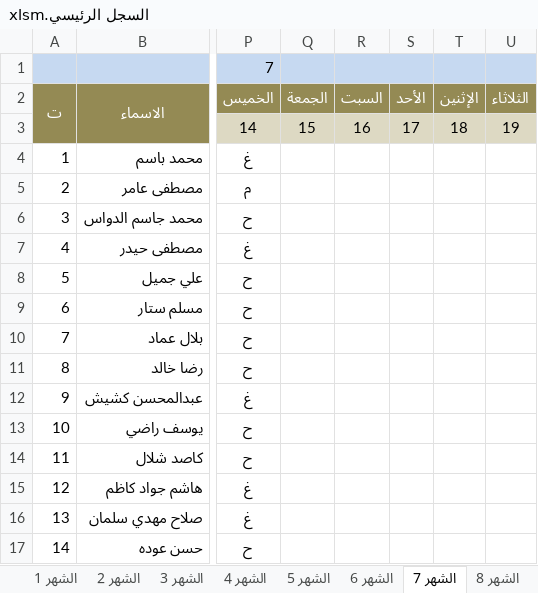
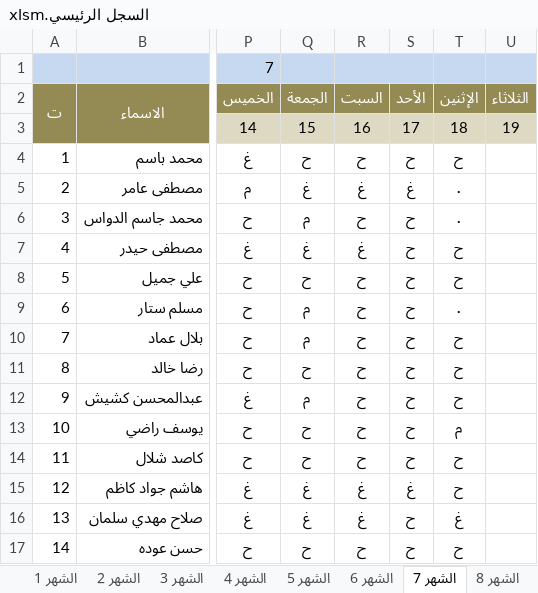
Before and after one commit to mskoffice/attendance-schedule, an Excel workbook: السجل الرئيسي.xlsm, sheet الشهر 7, drawn as a sheet; only a part is shown, gaps mark what is left out; values as stored, in another font and other column widths than the file's, no borders; conditional formats not drawn; the diff covers the shown part only; the diff names each change by its address in the sheet, - before the commit and + after, or states it on an @@ line.

```diff
--- a/السجل الرئيسي.xlsm (sheet الشهر 7)
+++ b/السجل الرئيسي.xlsm (sheet الشهر 7)
-Q4: (empty)
+Q4: ح
-R4: (empty)
+R4: ح
-S4: (empty)
+S4: ح
-T4: (empty)
+T4: ح
-Q5: (empty)
+Q5: غ
-R5: (empty)
+R5: غ
-S5: (empty)
+S5: غ
-T5:T6: (empty)
+T5:T6: .
-Q6: (empty)
+Q6: م
-R6: (empty)
+R6: ح
-S6:S14: (empty)
+S6:S14: ح
-Q7: (empty)
+Q7: غ
-R7: (empty)
+R7: غ
-T7:T8: (empty)
+T7:T8: ح
-Q8: (empty)
+Q8: ح
-R8:R14: (empty)
+R8:R14: ح
-Q9:Q10: (empty)
+Q9:Q10: م
-T9: (empty)
+T9: .
-T10:T12: (empty)
+T10:T12: ح
-Q11: (empty)
+Q11: ح
-Q12: (empty)
+Q12: م
-Q13:Q14: (empty)
+Q13:Q14: ح
-T13: (empty)
+T13: م
-T14:T15: (empty)
+T14:T15: ح
-Q15:Q16: (empty)
+Q15:Q16: غ
-R15:R16: (empty)
+R15:R16: غ
-S15: (empty)
+S15: غ
-S16:S17: (empty)
+S16:S17: ح
-T16: (empty)
+T16: غ
-Q17: (empty)
+Q17: ح
-R17: (empty)
+R17: ح
-T17: (empty)
+T17: ح
```
Also changed, not shown: 273 edited cells and merged cells elsewhere in this sheet, sheet الشهر 1, الموظفون.xlsx, 1 other file.
